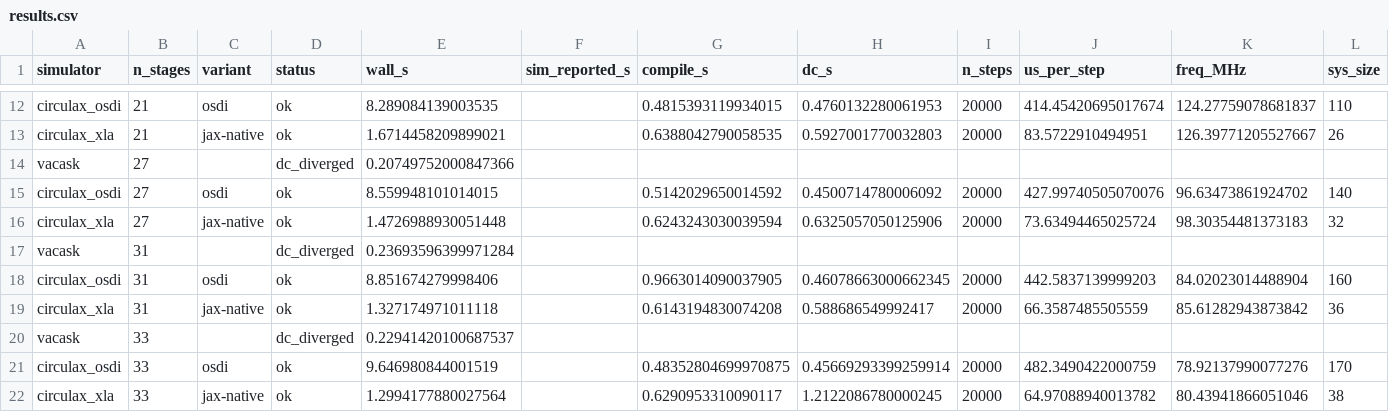
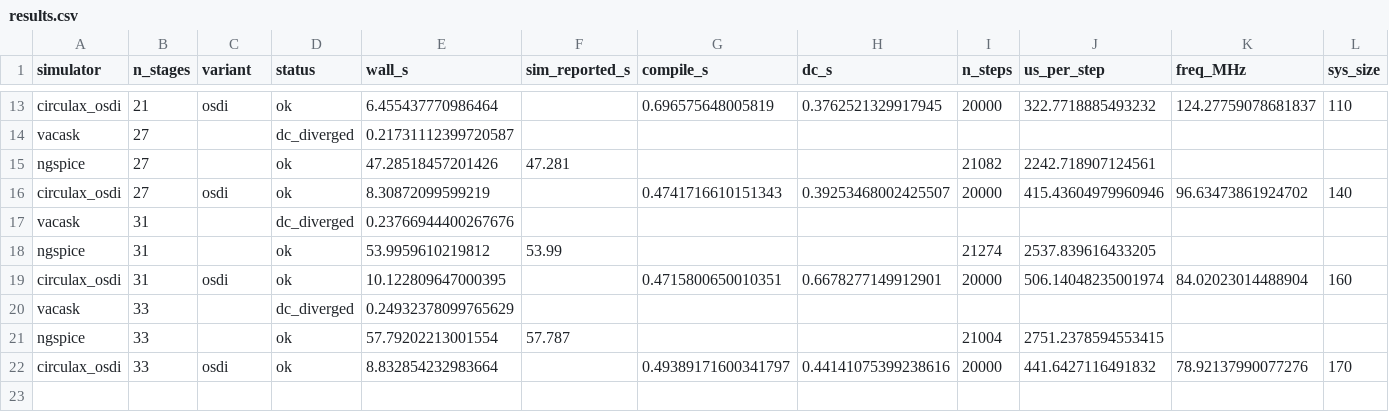
Before and after one commit to gdsfactory/circulax, a CSV file: benchmarks/ring/results.csv, drawn as a sheet; only a part is shown, gaps mark what is left out; removed rows and columns are numbered as before the commit, all else as after; rows hold the shown columns only; the diff covers the shown part only; the diff names each change by its address in the sheet, - before the commit and + after, or states it on an @@ line.

```diff
--- a/benchmarks/ring/results.csv
+++ b/benchmarks/ring/results.csv
-E13 (wall_s): 8.289084139003535
+E13 (wall_s): 6.455437770986464
-G13 (compile_s): 0.4815393119934015
+G13 (compile_s): 0.696575648005819
-H13 (dc_s): 0.4760132280061953
+H13 (dc_s): 0.3762521329917945
-J13 (us_per_step): 414.45420695017674
+J13 (us_per_step): 322.7718885493232
-row 13: circulax_xla | 21 | jax-native | ok | 1.6714458209899021 |  | 0.6388042790058535 | 0.5927001770032803 | 20000 | 83.5722910494951 | 126.39771205527667 | 26
-E14 (wall_s): 0.20749752000847366
+E14 (wall_s): 0.21731112399720587
+row 15: ngspice | 27 |  | ok | 47.28518457201426 | 47.281 |  |  | 21082 | 2242.718907124561
-E16 (wall_s): 8.559948101014015
+E16 (wall_s): 8.30872099599219
-G16 (compile_s): 0.5142029650014592
+G16 (compile_s): 0.4741716610151343
-H16 (dc_s): 0.4500714780006092
+H16 (dc_s): 0.39253468002425507
-J16 (us_per_step): 427.99740505070076
+J16 (us_per_step): 415.43604979960946
-row 16: circulax_xla | 27 | jax-native | ok | 1.4726988930051448 |  | 0.6243243030039594 | 0.6325057050125906 | 20000 | 73.63494465025724 | 98.30354481373183 | 32
-E17 (wall_s): 0.23693596399971284
+E17 (wall_s): 0.23766944400267676
+row 18: ngspice | 31 |  | ok | 53.9959610219812 | 53.99 |  |  | 21274 | 2537.839616433205
-E19 (wall_s): 8.851674279998406
+E19 (wall_s): 10.122809647000395
-G19 (compile_s): 0.9663014090037905
+G19 (compile_s): 0.4715800650010351
-H19 (dc_s): 0.46078663000662345
+H19 (dc_s): 0.6678277149912901
-J19 (us_per_step): 442.5837139999203
+J19 (us_per_step): 506.14048235001974
-row 19: circulax_xla | 31 | jax-native | ok | 1.327174971011118 |  | 0.6143194830074208 | 0.588686549992417 | 20000 | 66.3587485505559 | 85.61282943873842 | 36
-E20 (wall_s): 0.22941420100687537
+E20 (wall_s): 0.24932378099765629
+row 21: ngspice | 33 |  | ok | 57.79202213001554 | 57.787 |  |  | 21004 | 2751.2378594553415
-E22 (wall_s): 9.646980844001519
+E22 (wall_s): 8.832854232983664
-G22 (compile_s): 0.48352804699970875
+G22 (compile_s): 0.49389171600341797
-H22 (dc_s): 0.45669293399259914
+H22 (dc_s): 0.44141075399238616
-J22 (us_per_step): 482.3490422000759
+J22 (us_per_step): 441.6427116491832
-row 22: circulax_xla | 33 | jax-native | ok | 1.2994177880027564 |  | 0.6290953310090117 | 1.2122086780000245 | 20000 | 64.97088940013782 | 80.43941866051046 | 38
```
Also changed, not shown: 4 added rows, 3 removed rows and 22 edited cells elsewhere in this file, 2 other files.
